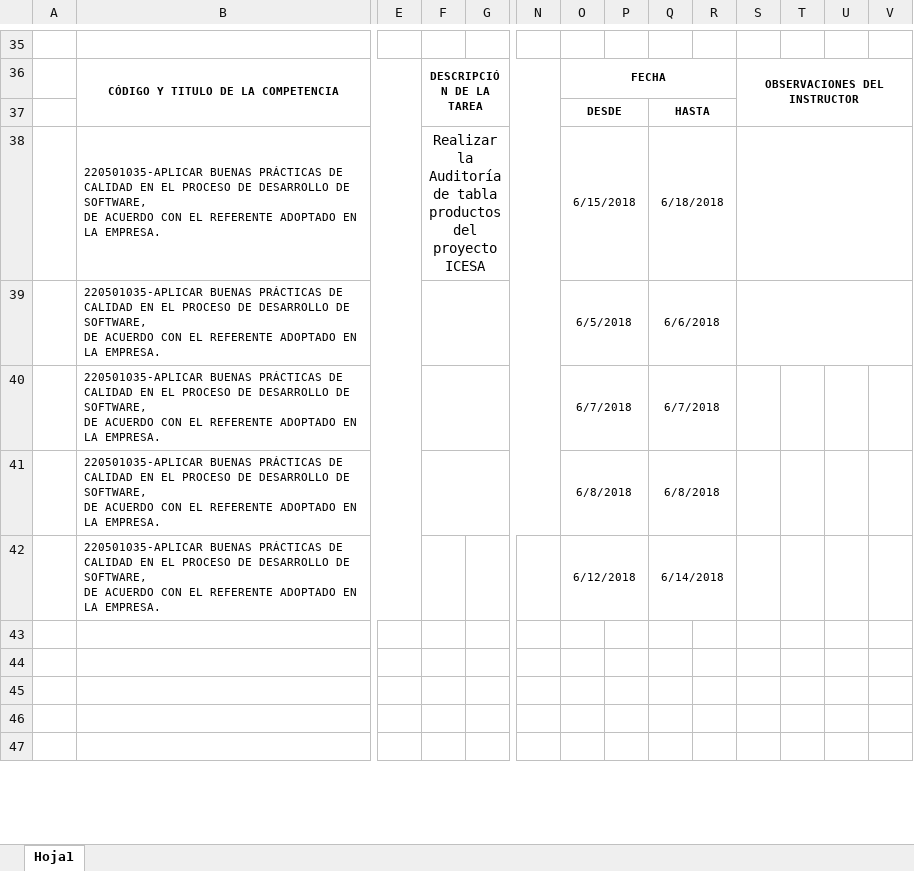
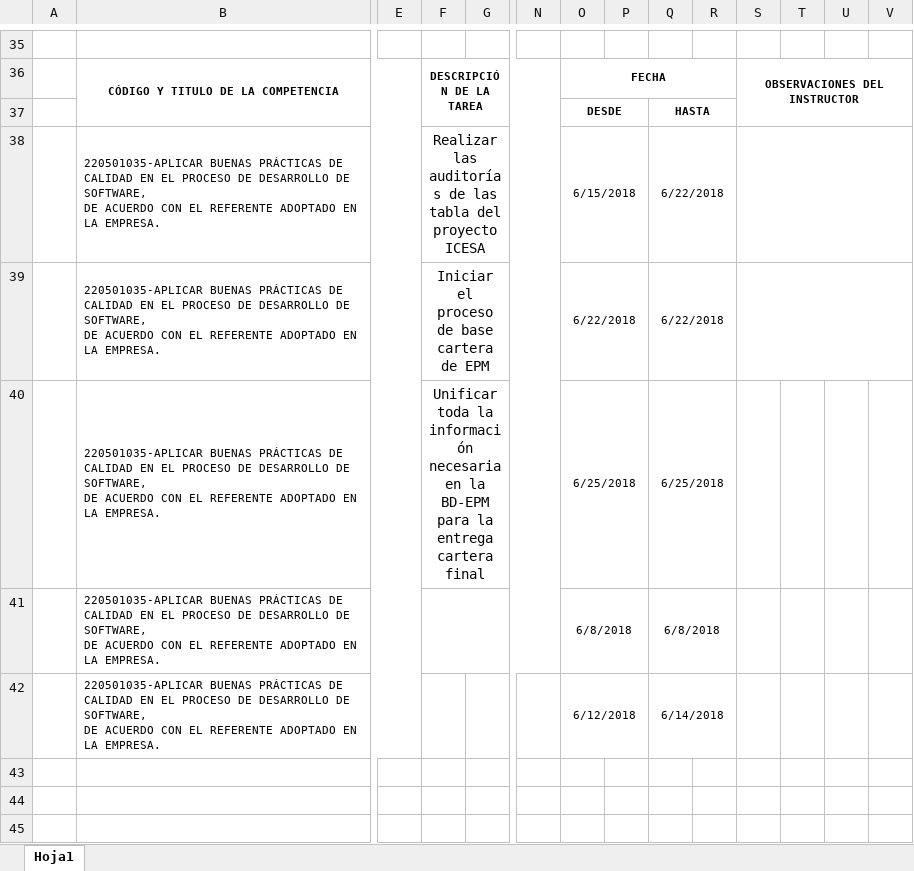
Before and after one commit to Deividpad/Files-Practice, an Excel workbook: Bitacoras/8.Final 13 Junio/BITACORA ETAPA PRODUCTIVA.xlsx, sheet Hoja1, drawn as a sheet; only a part is shown, gaps mark what is left out; the shorter side is filled out with more unchanged rows; values as stored, in another font and other column widths than the file's, no borders; charts and pictures not drawn; removed rows and columns are numbered as before the commit, all else as after; rows hold the shown columns only; ↵ is a line break in a cell; the diff names each change by its address in the sheet, - before the commit and + after, or states it on an @@ line.

Commit message:
Bitacora 26 Junio

```diff
--- a/Bitacoras/8.Final 13 Junio/BITACORA ETAPA PRODUCTIVA.xlsx (sheet Hoja1)
+++ b/Bitacoras/8.Final 13 Junio/BITACORA ETAPA PRODUCTIVA.xlsx (sheet Hoja1)
-F38: Realizar la Auditoría de tabla productos del proyecto…
+F38: Realizar las auditorías de las tabla del proyecto…
-Q38: 6/18/2018
+Q38: 6/22/2018
+row 39:  | 220501035-APLICAR BUENAS PRÁCTICAS DE CALIDAD EN EL PROCESO DE DESARROLLO DE SOFTWARE, ↵ DE ACUERDO CON EL REFERENTE ADOPTADO EN LA EMPRESA. |  | Iniciar el proceso de base cartera de EPM |  |  | 6/22/2018 |  | 6/22/2018
-F40: (empty)
+F40: Unificar toda la información necesaria en la BD-EPM para la entrega cartera final
-O40: 6/5/2018
+O40: 6/25/2018
-Q40: 6/6/2018
+Q40: 6/25/2018
-S39:V39 merged
-row 40:  | 220501035-APLICAR BUENAS PRÁCTICAS DE CALIDAD EN EL PROCESO DE DESARROLLO DE SOFTWARE, ↵ DE ACUERDO CON EL REFERENTE ADOPTADO EN LA EMPRESA. |  |  |  |  | 6/7/2018 |  | 6/7/2018
```
